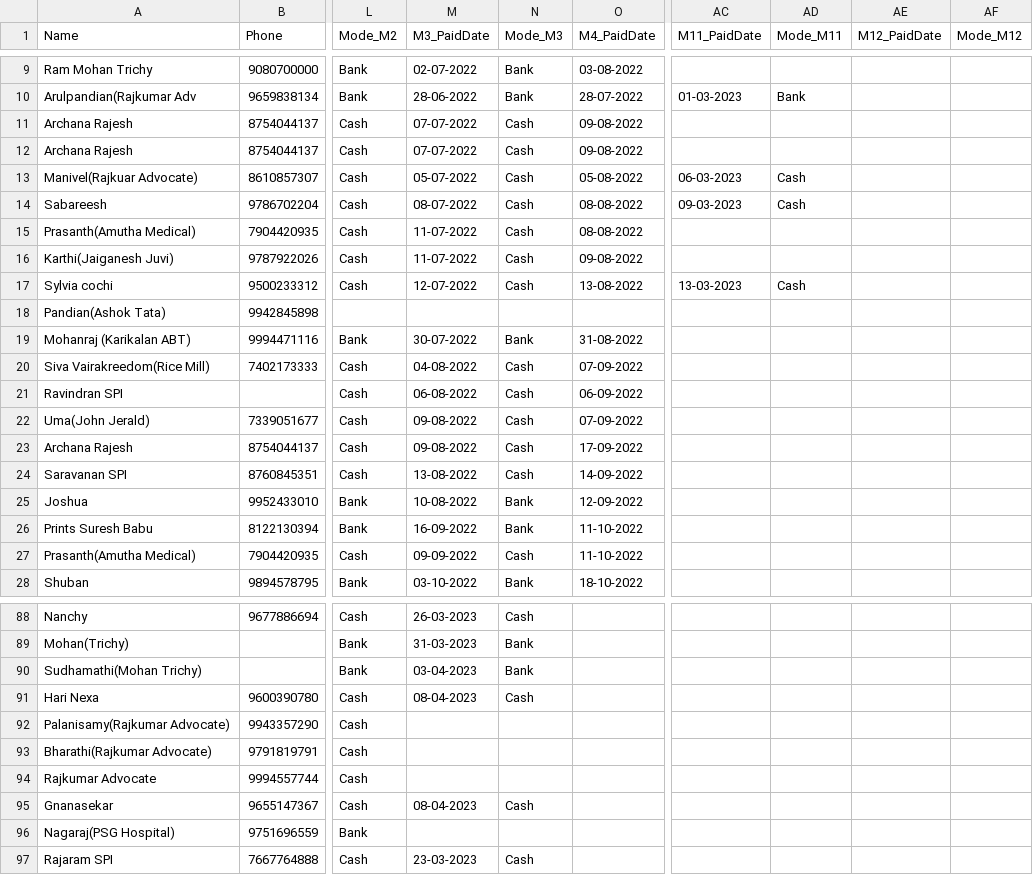
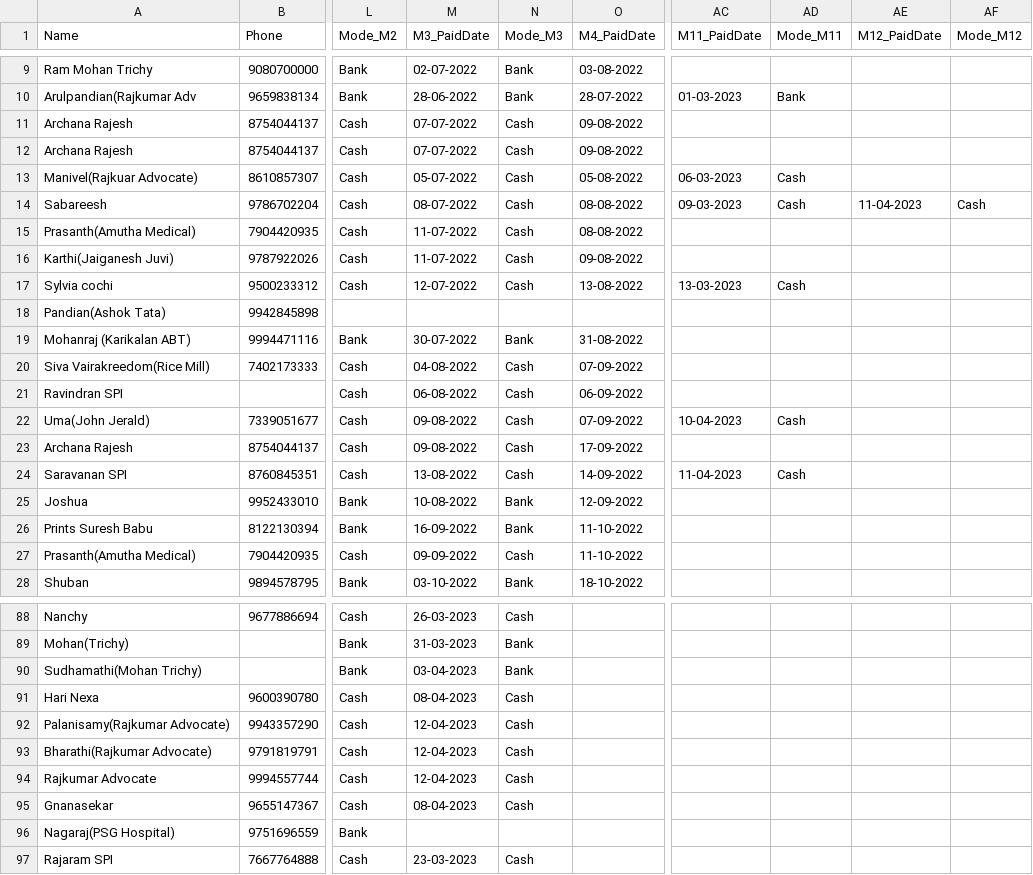
Before and after one commit to vpcfinanciers/vpc, a CSV file: vpcdaily.csv, drawn as a sheet; only a part is shown, gaps mark what is left out; the diff names each change by its address in the sheet, - before the commit and + after, or states it on an @@ line.

Commit message:
Update vpcdaily.csv

```diff
--- a/vpcdaily.csv
+++ b/vpcdaily.csv
-AE14 (M12_PaidDate): (empty)
+AE14 (M12_PaidDate): 11-04-2023
-AF14 (Mode_M12): (empty)
+AF14 (Mode_M12): Cash
-AC22 (M11_PaidDate): (empty)
+AC22 (M11_PaidDate): 10-04-2023
-AD22 (Mode_M11): (empty)
+AD22 (Mode_M11): Cash
-AC24 (M11_PaidDate): (empty)
+AC24 (M11_PaidDate): 11-04-2023
-AD24 (Mode_M11): (empty)
+AD24 (Mode_M11): Cash
-M92:M94 (M3_PaidDate): (empty)
+M92:M94 (M3_PaidDate): 12-04-2023
-N92:N94 (Mode_M3): (empty)
+N92:N94 (Mode_M3): Cash
```
